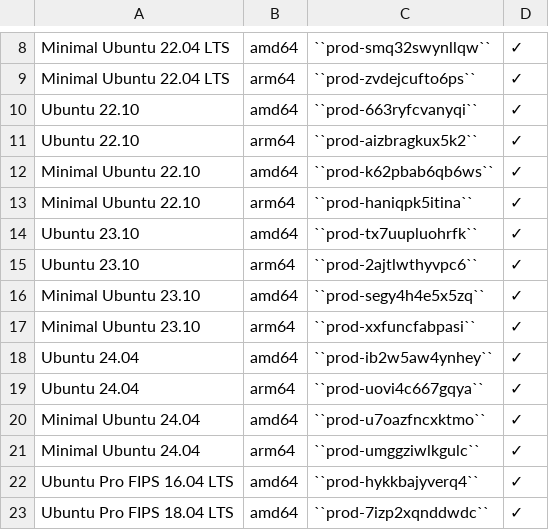
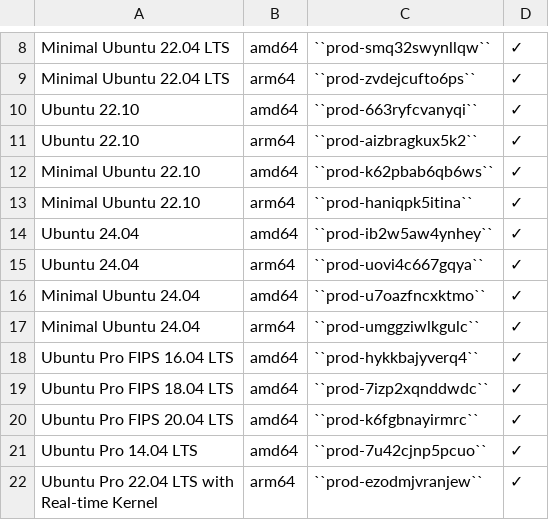
Before and after one commit to canonical/ubuntu-cloud-docs, a CSV file: aws/aws-how-to/instances/aws-marketplace-identifiers.csv, drawn as a sheet; only a part is shown, gaps mark what is left out; the shorter side is filled out with more unchanged rows.

Commit message:
fix(ec2): Remove mantic produdct ids
Mantic is EOL as of 2024-07-11.

Listings are depreacated and not available
to subscribe.

```diff
--- a/aws/aws-how-to/instances/aws-marketplace-identifiers.csv
+++ b/aws/aws-how-to/instances/aws-marketplace-identifiers.csv
@@ -13,6 +13,2 @@ Minimal Ubuntu 22.10,amd64,``prod-k62pbab6qb6ws``,✓
 Minimal Ubuntu 22.10,arm64,``prod-haniqpk5itina``,✓
-Ubuntu 23.10,amd64,``prod-tx7uupluohrfk``,✓
-Ubuntu 23.10,arm64,``prod-2ajtlwthyvpc6``,✓
-Minimal Ubuntu 23.10,amd64,``prod-segy4h4e5x5zq``,✓
-Minimal Ubuntu 23.10,arm64,``prod-xxfuncfabpasi``,✓
 Ubuntu 24.04,amd64,``prod-ib2w5aw4ynhey``,✓
```
